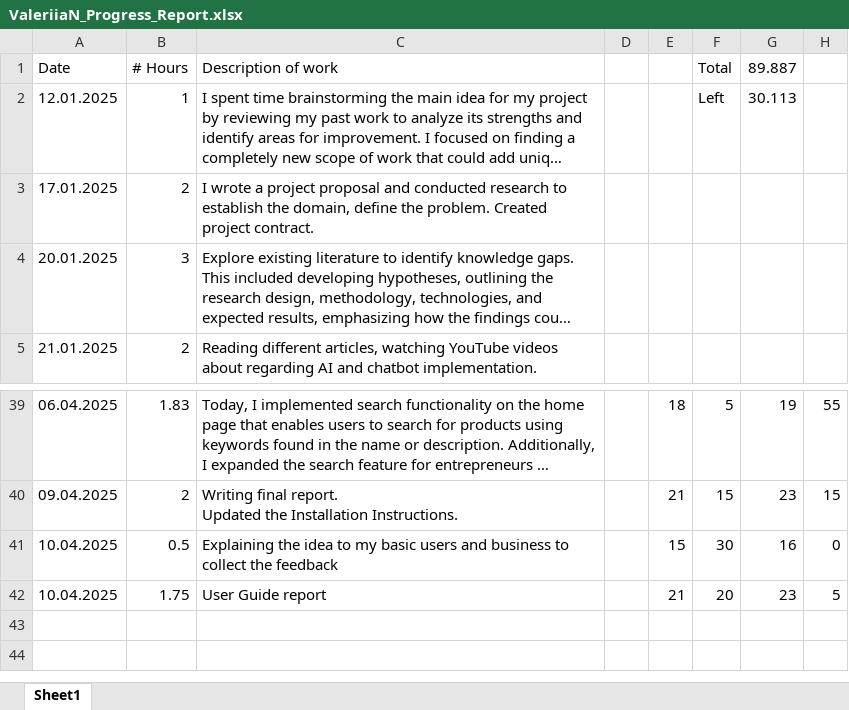
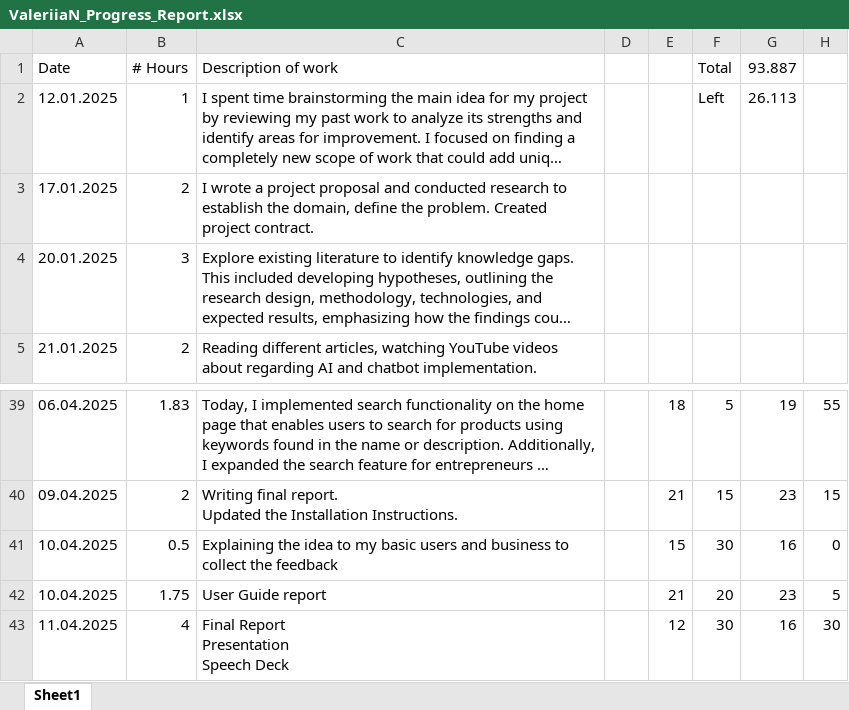
Before and after one commit to valeriianik/W25_4495_S2_ValeriiaN, an Excel workbook: DocumentsAndReports/Reports/ValeriiaN_Progress_Report.xlsx, sheet Sheet1, drawn as a sheet; only a part is shown, gaps mark what is left out; long unchanged cells end in …; values as stored, in another font and other column widths than the file's, no borders; ↵ is a line break in a cell; the diff names each change by its address in the sheet, - before the commit and + after, or states it on an @@ line.

Commit message:
Final report completion and Presentation

```diff
--- a/DocumentsAndReports/Reports/ValeriiaN_Progress_Report.xlsx (sheet Sheet1)
+++ b/DocumentsAndReports/Reports/ValeriiaN_Progress_Report.xlsx (sheet Sheet1)
-G1: 89.887
+G1: 93.887
-G2 (93.887): 30.113
+G2 (93.887): 26.113
+row 43: 11.04.2025 | 4 | Final Report ↵ Presentation ↵ Speech Deck |  | 12 | 30 | 16 | 30
```
Also changed, not shown: 14 other files.
